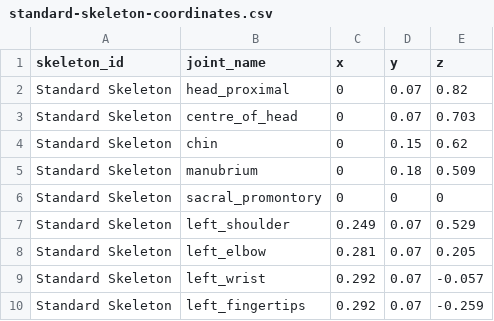
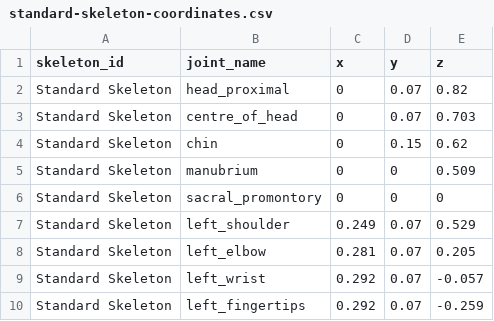
Before and after one commit to tassiemann123/cits3200-3200_15, a CSV file: mobile/public/samples/standard-skeleton-coordinates.csv, drawn as a sheet; only a part is shown.

```diff
--- a/mobile/public/samples/standard-skeleton-coordinates.csv
+++ b/mobile/public/samples/standard-skeleton-coordinates.csv
@@ -4,3 +4,3 @@ Standard Skeleton,centre_of_head,0,0.07,0.703
 Standard Skeleton,chin,0,0.15,0.62
-Standard Skeleton,manubrium,0,0.18,0.509
+Standard Skeleton,manubrium,0,0,0.509
 Standard Skeleton,sacral_promontory,0,0,0
```
